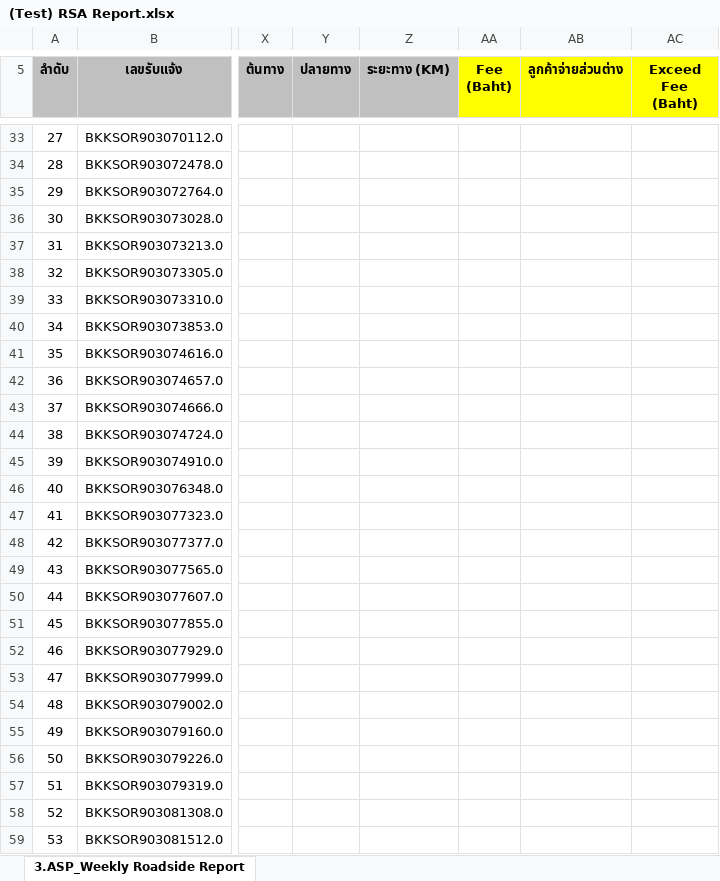
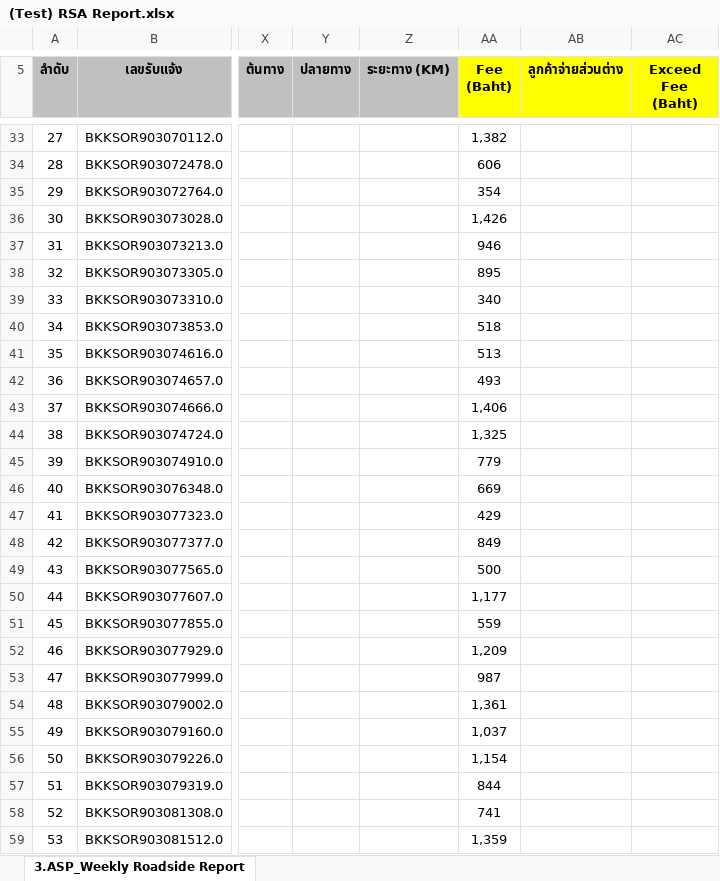
Before and after one commit to Imapumpkin/roadside-service-dashboard, an Excel workbook: (Test) RSA Report.xlsx, sheet 3.ASP_Weekly Roadside Report, drawn as a sheet; only a part is shown, gaps mark what is left out; values as stored, in another font and other column widths than the file's, no borders; charts and pictures and conditional formats not drawn; the diff covers the shown part only; the diff names each change by its address in the sheet, - before the commit and + after, or states it on an @@ line.

```diff
--- a/(Test) RSA Report.xlsx (sheet 3.ASP_Weekly Roadside Report)
+++ b/(Test) RSA Report.xlsx (sheet 3.ASP_Weekly Roadside Report)
-AA33 (Fee (Baht)): (empty)
+AA33 (Fee (Baht)): 1,382
-AA34 (Fee (Baht)): (empty)
+AA34 (Fee (Baht)): 606
-AA35 (Fee (Baht)): (empty)
+AA35 (Fee (Baht)): 354
-AA36 (Fee (Baht)): (empty)
+AA36 (Fee (Baht)): 1,426
-AA37 (Fee (Baht)): (empty)
+AA37 (Fee (Baht)): 946
-AA38 (Fee (Baht)): (empty)
+AA38 (Fee (Baht)): 895
-AA39 (Fee (Baht)): (empty)
+AA39 (Fee (Baht)): 340
-AA40 (Fee (Baht)): (empty)
+AA40 (Fee (Baht)): 518
-AA41 (Fee (Baht)): (empty)
+AA41 (Fee (Baht)): 513
-AA42 (Fee (Baht)): (empty)
+AA42 (Fee (Baht)): 493
-AA43 (Fee (Baht)): (empty)
+AA43 (Fee (Baht)): 1,406
-AA44 (Fee (Baht)): (empty)
+AA44 (Fee (Baht)): 1,325
-AA45 (Fee (Baht)): (empty)
+AA45 (Fee (Baht)): 779
-AA46 (Fee (Baht)): (empty)
+AA46 (Fee (Baht)): 669
-AA47 (Fee (Baht)): (empty)
+AA47 (Fee (Baht)): 429
-AA48 (Fee (Baht)): (empty)
+AA48 (Fee (Baht)): 849
-AA49 (Fee (Baht)): (empty)
+AA49 (Fee (Baht)): 500
-AA50 (Fee (Baht)): (empty)
+AA50 (Fee (Baht)): 1,177
-AA51 (Fee (Baht)): (empty)
+AA51 (Fee (Baht)): 559
-AA52 (Fee (Baht)): (empty)
+AA52 (Fee (Baht)): 1,209
-AA53 (Fee (Baht)): (empty)
+AA53 (Fee (Baht)): 987
-AA54 (Fee (Baht)): (empty)
+AA54 (Fee (Baht)): 1,361
-AA55 (Fee (Baht)): (empty)
+AA55 (Fee (Baht)): 1,037
-AA56 (Fee (Baht)): (empty)
+AA56 (Fee (Baht)): 1,154
-AA57 (Fee (Baht)): (empty)
+AA57 (Fee (Baht)): 844
-AA58 (Fee (Baht)): (empty)
+AA58 (Fee (Baht)): 741
-AA59 (Fee (Baht)): (empty)
+AA59 (Fee (Baht)): 1,359
```
Also changed, not shown: 105 edited cells elsewhere in this sheet, 2 other files.
